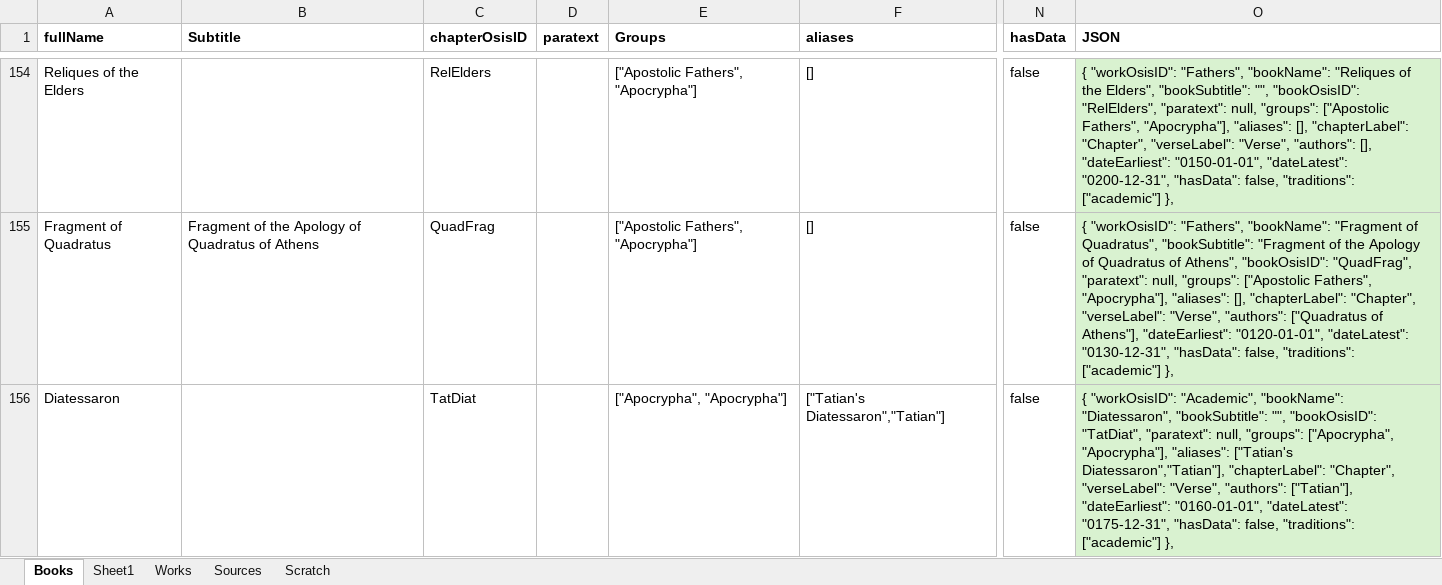
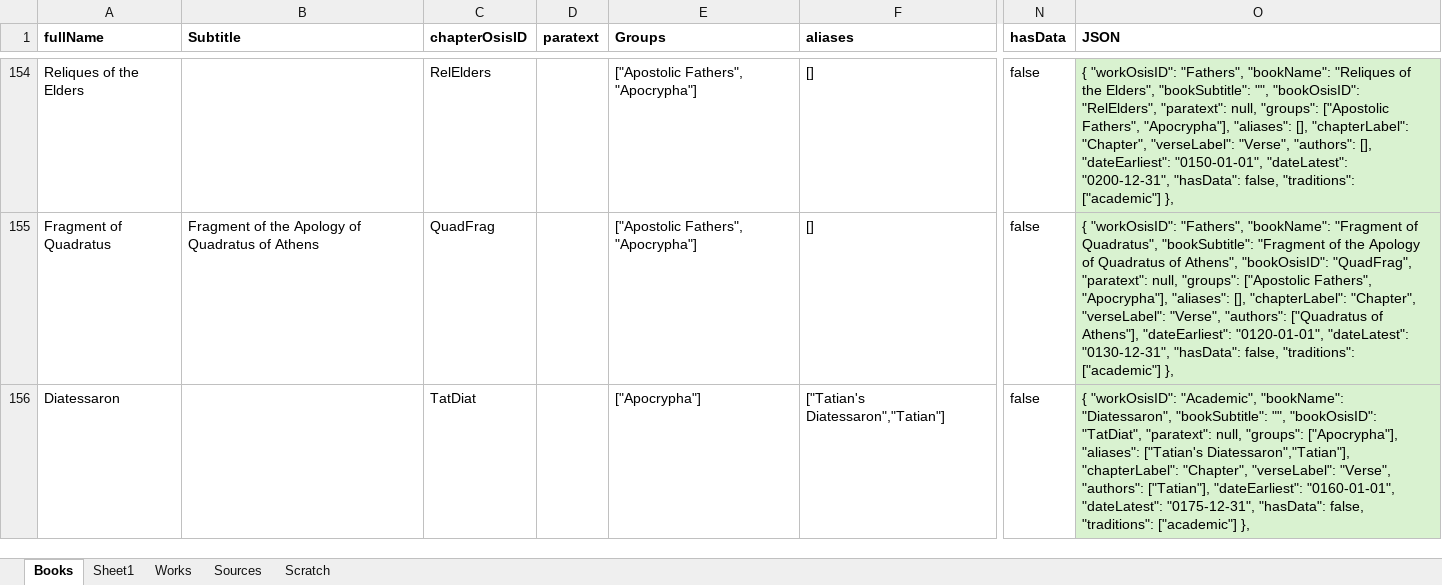
Before and after one commit to kensnyder/public-domain-books, an Excel workbook: data/research/research.xlsx, sheet Books, drawn as a sheet; only a part is shown, gaps mark what is left out; values as stored, in another font and other column widths than the file's, no borders; the diff covers the shown part only; the diff names each change by its address in the sheet, - before the commit and + after, or states it on an @@ line.

```diff
--- a/data/research/research.xlsx (sheet Books)
+++ b/data/research/research.xlsx (sheet Books)
-E156 (Groups): ["Apocrypha", "Apocrypha"]
+E156 (Groups): ["Apocrypha"]
-O156 (JSON): …null, "groups": ["Apocrypha", "Apocrypha"], "aliases": ["Tatian's…
+O156 (JSON): …null, "groups": ["Apocrypha"], "aliases": ["Tatian's…
```
Also changed, not shown: 2 added rows elsewhere in this sheet, sheet Works, 5 other files.
